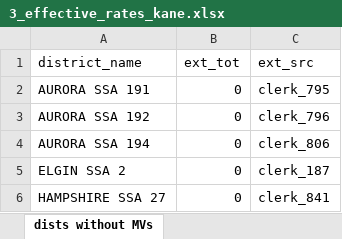
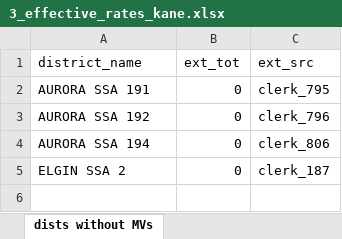
Before and after one commit to CMAP-REPOS/effective_property_tax, an Excel workbook: outputs/3_effective_rates_kane.xlsx, sheet dists without MVs, drawn as a sheet; values as stored, in another font and other column widths than the file's, no borders; the diff names each change by its address in the sheet, - before the commit and + after, or states it on an @@ line.

```diff
--- a/outputs/3_effective_rates_kane.xlsx (sheet dists without MVs)
+++ b/outputs/3_effective_rates_kane.xlsx (sheet dists without MVs)
-row 6: HAMPSHIRE SSA 27 | 0 | clerk_841
```
Also changed, not shown: sheet eff rates - district, sheet eff rates - taxcode, sheet dists without exts, outputs/3_effective_rates_cook.xlsx, outputs/3_effective_rates_dupage.xlsx, 16 other files.
